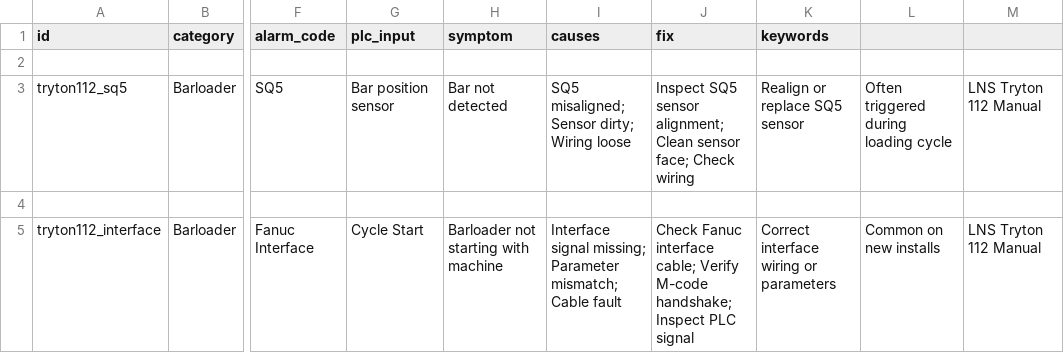
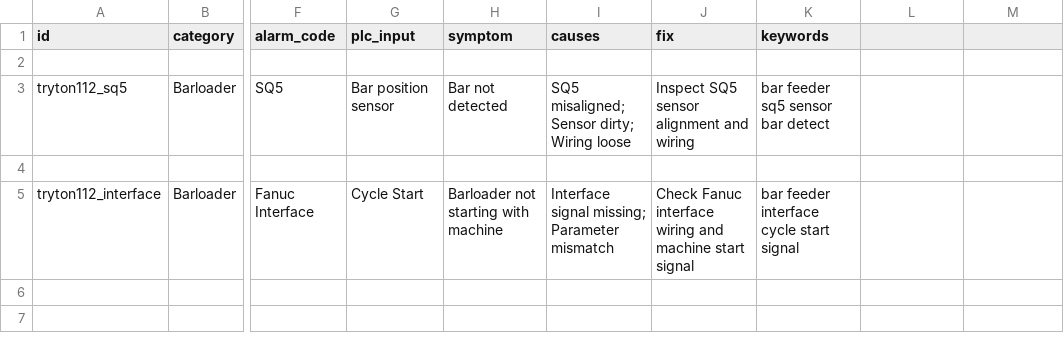
Before and after one commit to RepoRanger24/maintenance-troubleshooter, a CSV file: data/manual_library.csv, drawn as a sheet; only a part is shown, gaps mark what is left out; the diff names each change by its address in the sheet, - before the commit and + after, or states it on an @@ line.

Commit message:
Update manual_library.csv

```diff
--- a/data/manual_library.csv
+++ b/data/manual_library.csv
-J3 (fix): …SQ5 sensor alignment; Clean sensor face; Check wiring
+J3 (fix): …SQ5 sensor alignment and wiring
-K3 (keywords): Realign or replace SQ5 sensor
+K3 (keywords): bar feeder sq5 sensor bar detect
-L3: Often triggered during loading cycle
+L3: (empty)
-M3: LNS Tryton 112 Manual
+M3: (empty)
-I5 (causes): …missing; Parameter mismatch; Cable fault
+I5 (causes): …missing; Parameter mismatch
-J5 (fix): …Fanuc interface cable; Verify M-code handshake; Inspect PLC signal
+J5 (fix): …Fanuc interface wiring and machine start signal
-K5 (keywords): Correct interface wiring or parameters
+K5 (keywords): bar feeder interface cycle start signal
-L5: Common on new installs
+L5: (empty)
-M5: LNS Tryton 112 Manual
+M5: (empty)
```
